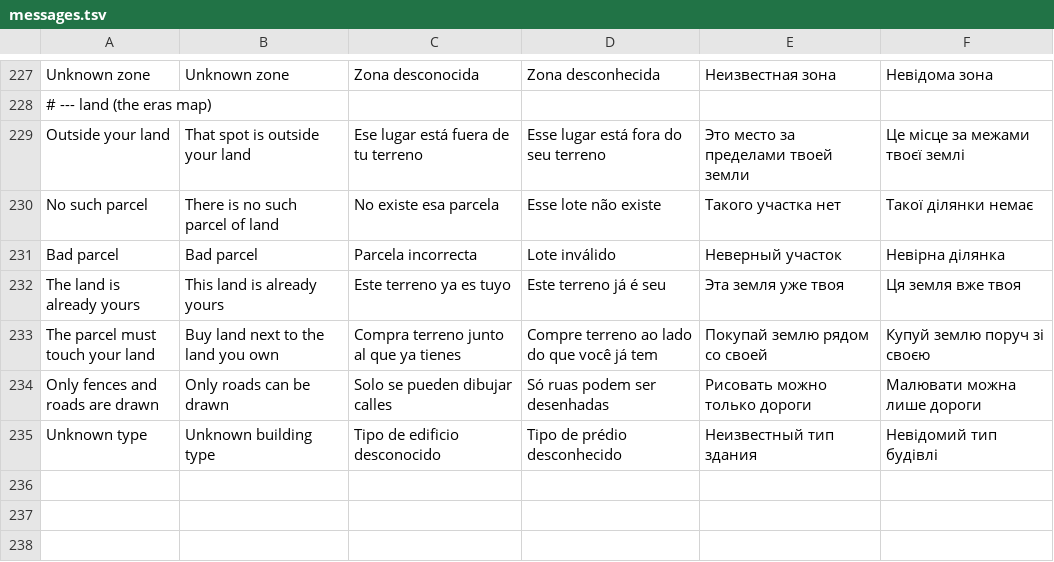
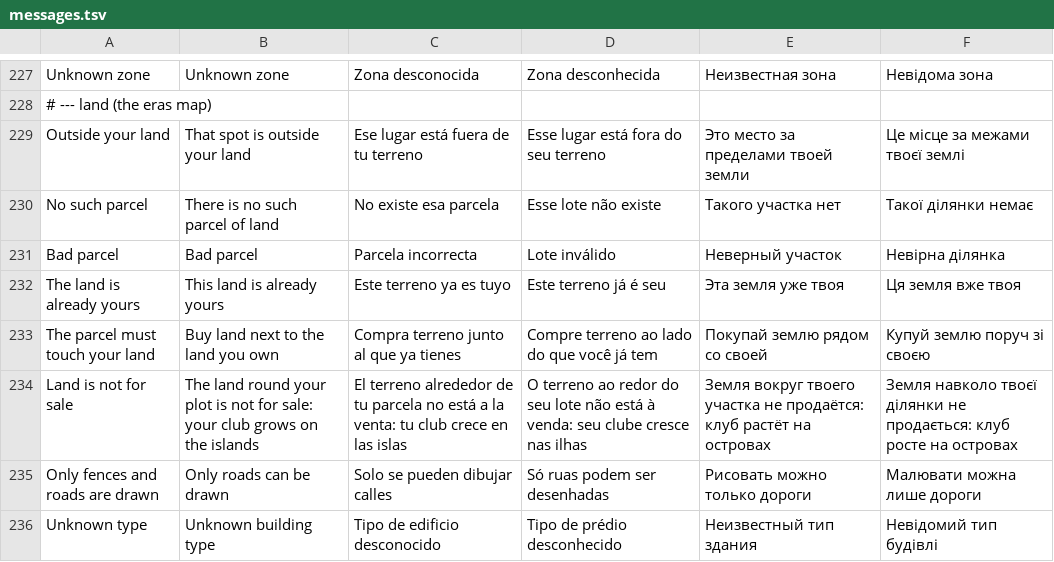
Before and after one commit to inowios/Arena-Game-Backend, a TSV file: server/src/main/resources/i18n/messages.tsv, drawn as a sheet; only a part is shown, gaps mark what is left out.

```diff
--- a/server/src/main/resources/i18n/messages.tsv
+++ b/server/src/main/resources/i18n/messages.tsv
@@ -233,2 +233,3 @@ The land is already yours	This land is already yours	Este terreno ya es tuyo	Est
 The parcel must touch your land	Buy land next to the land you own	Compra terreno junto al que ya tienes	Compre terreno ao lado do que você já tem	Покупай землю рядом со своей	Купуй землю поруч зі своєю
+Land is not for sale	The land round your plot is not for sale: your club grows on the islands	El terreno alrededor de tu parcela no está a la venta: tu club crece en las islas	O terreno ao redor do seu lote não está à venda: seu clube cresce nas ilhas	Земля вокруг твоего участка не продаётся: клуб растёт на островах	Земля навколо твоєї ділянки не продається: клуб росте на островах
 Only fences and roads are drawn	Only roads can be drawn	Solo se pueden dibujar calles	Só ruas podem ser desenhadas	Рисовать можно только дороги	Малювати можна лише дороги
```
Also changed, not shown: 15 other files.
